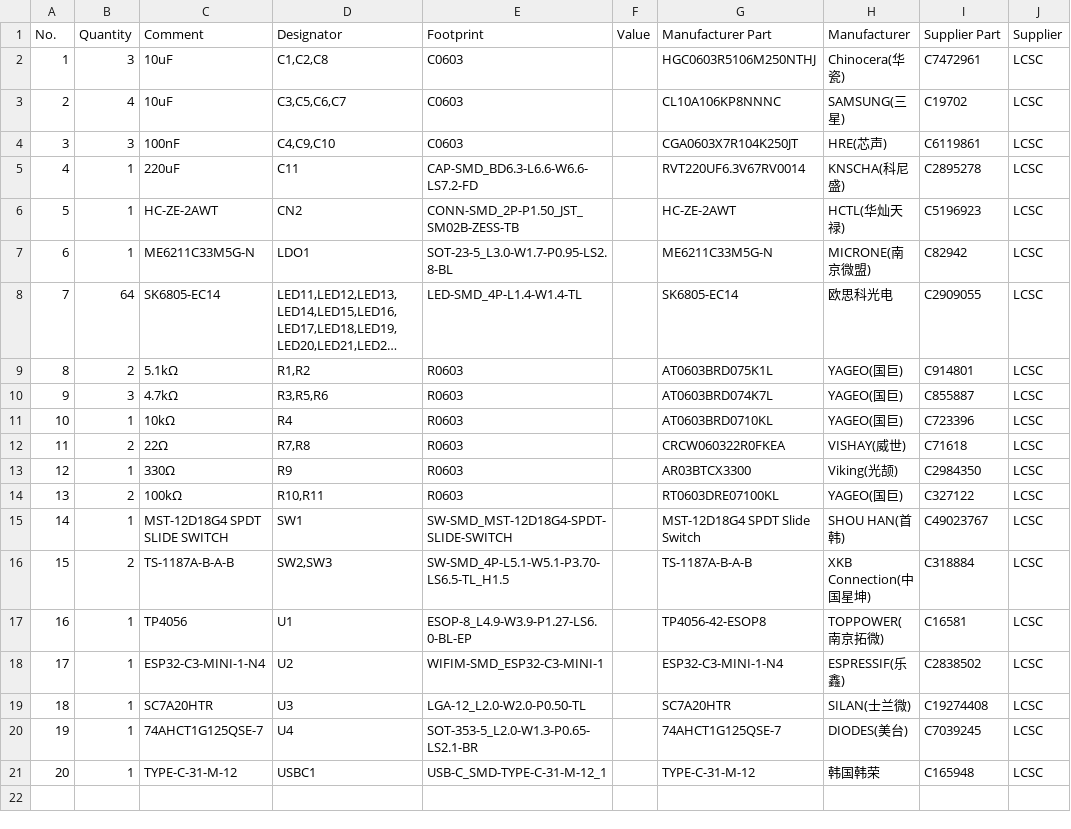
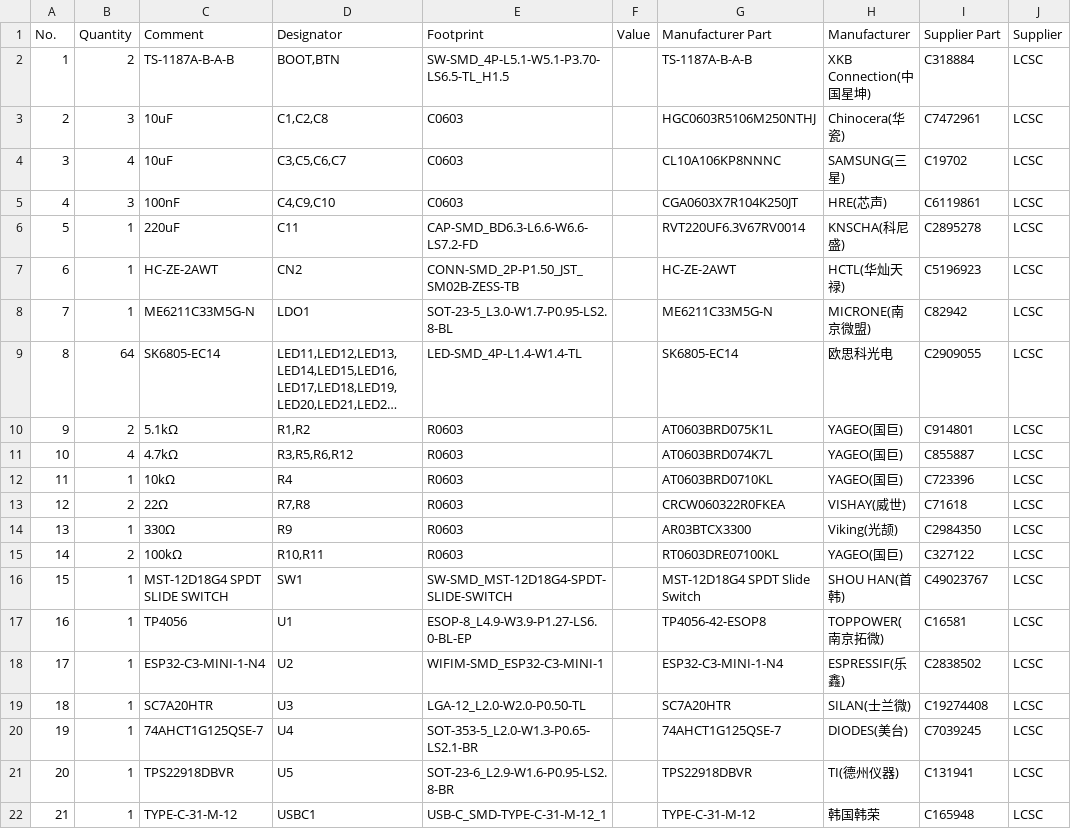
Before and after one commit to mr-deamon/Klettie26, a CSV file: BOM_Klettie_2026 Pro_1-PCB_PCB_Klettie_2026 copy_2026-05-13.csv, drawn as a sheet; long unchanged cells end in …; removed rows and columns are numbered as before the commit, all else as after; the diff names each change by its address in the sheet, - before the commit and + after, or states it on an @@ line.

```diff
--- a/BOM_Klettie_2026 Pro_1-PCB_PCB_Klettie_2026 copy_2026-05-13.csv
+++ b/BOM_Klettie_2026 Pro_1-PCB_PCB_Klettie_2026 copy_2026-05-13.csv
+row 2: 1 | 2 | TS-1187A-B-A-B | BOOT,BTN | SW-SMD_4P-L5.1-W5.1-P3.70-LS6.5-TL_H1.5 |  | TS-1187A-B-A-B | XKB Connection(中国星坤) | C318884 | LCSC
@@ column A (No.) renumbered from row 3 down @@
-B11 (Quantity): 3
+B11 (Quantity): 4
-D11 (Designator): R3,R5,R6
+D11 (Designator): R3,R5,R6,R12
-row 16: 15 | 2 | TS-1187A-B-A-B | SW2,SW3 | SW-SMD_4P-L5.1-W5.1-P3.70-LS6.5-TL_H1.5 |  | TS-1187A-B-A-B | XKB Connection(中国星坤) | C318884 | LCSC
+row 21: 20 | 1 | TPS22918DBVR | U5 | SOT-23-6_L2.9-W1.6-P0.95-LS2.8-BR |  | TPS22918DBVR | TI(德州仪器) | C131941 | LCSC
```
Also changed, not shown: PickAndPlace_1-PCB_PCB_Klettie_2026 copy_2026-05-13.csv, 19 other files.
